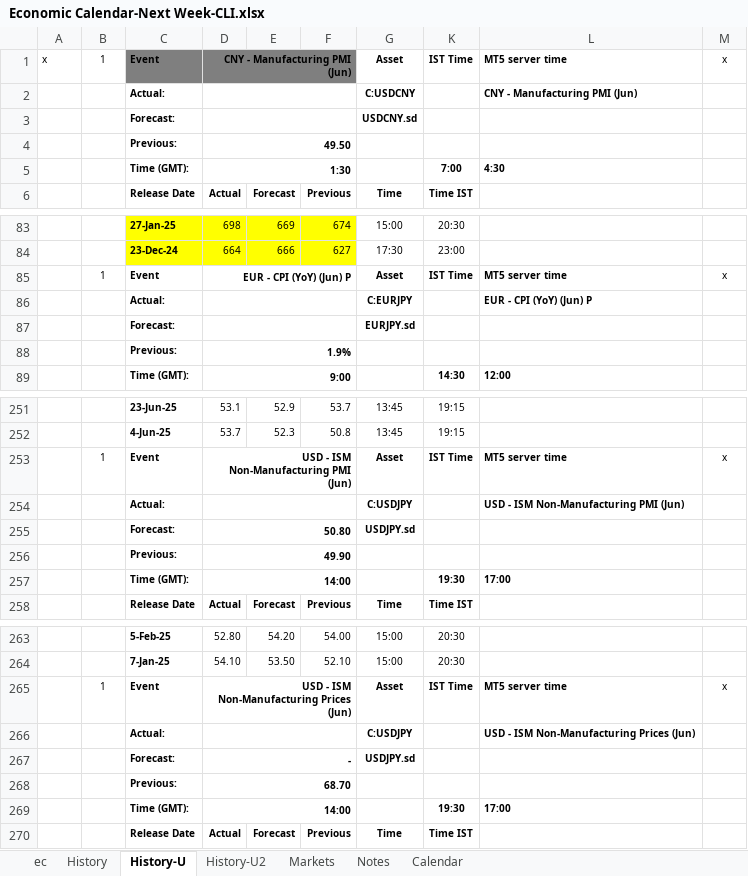
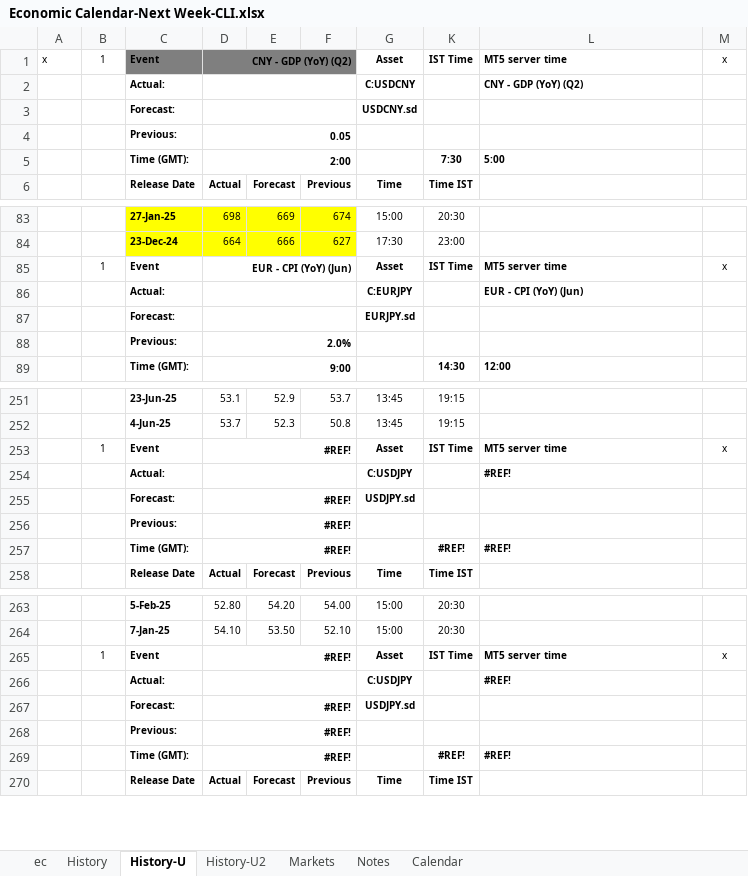
Before and after one commit to pawan-pro/qti-20241210, an Excel workbook: public/blogs/excel/Economic Calendar-Next Week-CLI.xlsx, sheet History-U, drawn as a sheet; only a part is shown, gaps mark what is left out; values as stored, in another font and other column widths than the file's, no borders; removed rows and columns are numbered as before the commit, all else as after; the diff covers the shown part only; the diff names each change by its address in the sheet, - before the commit and + after, or states it on an @@ line.

```diff
--- a/public/blogs/excel/Economic Calendar-Next Week-CLI.xlsx (sheet History-U)
+++ b/public/blogs/excel/Economic Calendar-Next Week-CLI.xlsx (sheet History-U)
-D1: CNY - Manufacturing PMI (Jun)
+D1: CNY - GDP (YoY) (Q2)
-L2: CNY - Manufacturing PMI (Jun)
+L2: CNY - GDP (YoY) (Q2)
-D4: 49.50
+D4: 0.05
-row 5:  |  | Time (GMT): | 1:30 |  |  |  | 7:00 | 4:30
+row 5:  |  | Time (GMT): | 2:00 |  |  |  | 7:30 | 5:00
-D85: EUR - CPI (YoY) (Jun) P
+D85: EUR - CPI (YoY) (Jun)
-L86: EUR - CPI (YoY) (Jun) P
+L86: EUR - CPI (YoY) (Jun)
-D88: 1.9%
+D88: 2.0%
-D253: USD - ISM Non-Manufacturing PMI (Jun)
+D253: #REF!
-L254: USD - ISM Non-Manufacturing PMI (Jun)
+L254: #REF!
-D255: 50.80
+D255: #REF!
-D256: 49.90
+D256: #REF!
-row 257:  |  | Time (GMT): | 14:00 |  |  |  | 19:30 | 17:00
+row 257:  |  | Time (GMT): | #REF! |  |  |  | #REF! | #REF!
-D265: USD - ISM Non-Manufacturing Prices (Jun)
+D265: #REF!
-L266: USD - ISM Non-Manufacturing Prices (Jun)
+L266: #REF!
-D267: -
+D267: #REF!
-D268: 68.70
+D268: #REF!
-row 269:  |  | Time (GMT): | 14:00 |  |  |  | 19:30 | 17:00
+row 269:  |  | Time (GMT): | #REF! |  |  |  | #REF! | #REF!
```
Also changed, not shown: 11 added rows, 11 removed rows, 6 moved rows and 60 edited cells elsewhere in this sheet, sheet ec, sheet History, formulas that keep their value, hidden cells, 13 other files.
